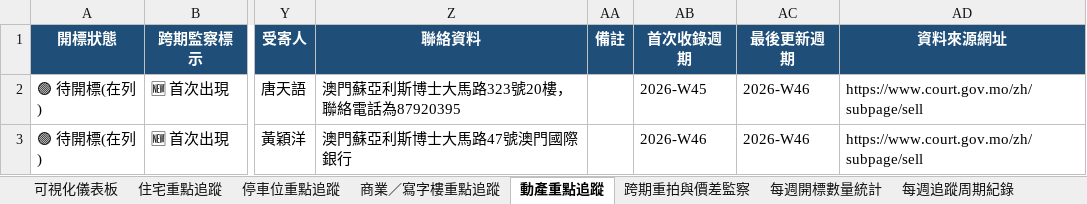
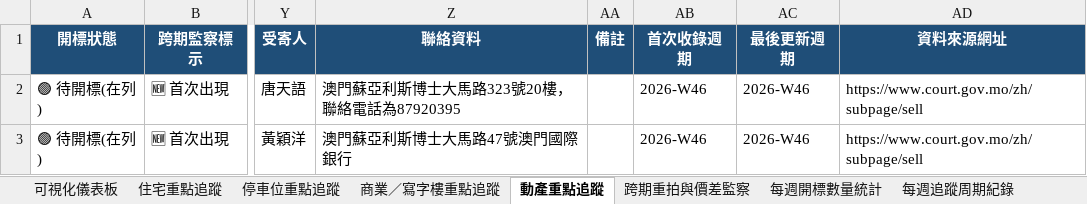
Before and after one commit to leichanseng-bit/macau-court-sales-tracker, an Excel workbook: macau_court_sales_report.xlsx, sheet 動產重點追蹤, drawn as a sheet; only a part is shown, gaps mark what is left out; values as stored, in another font and other column widths than the file's, no borders; the diff covers the shown part only; the diff names each change by its address in the sheet, - before the commit and + after, or states it on an @@ line.

```diff
--- a/macau_court_sales_report.xlsx (sheet 動產重點追蹤)
+++ b/macau_court_sales_report.xlsx (sheet 動產重點追蹤)
-AB2 (首次收錄週期): 2026-W45
+AB2 (首次收錄週期): 2026-W46
```
Also changed, not shown: 1 removed row and 1 edited cell elsewhere in this sheet, sheet 全部變賣財產明細, sheet 住宅重點追蹤, sheet 商業／寫字樓重點追蹤, sheet 停車位重點追蹤, sheet 每週開標數量統計, sheet 跨期重拍與價差監察, 2 more sheets, weekly_reports/macau_court_sales_2026-W46_20261113.xlsx, 3 other files.
